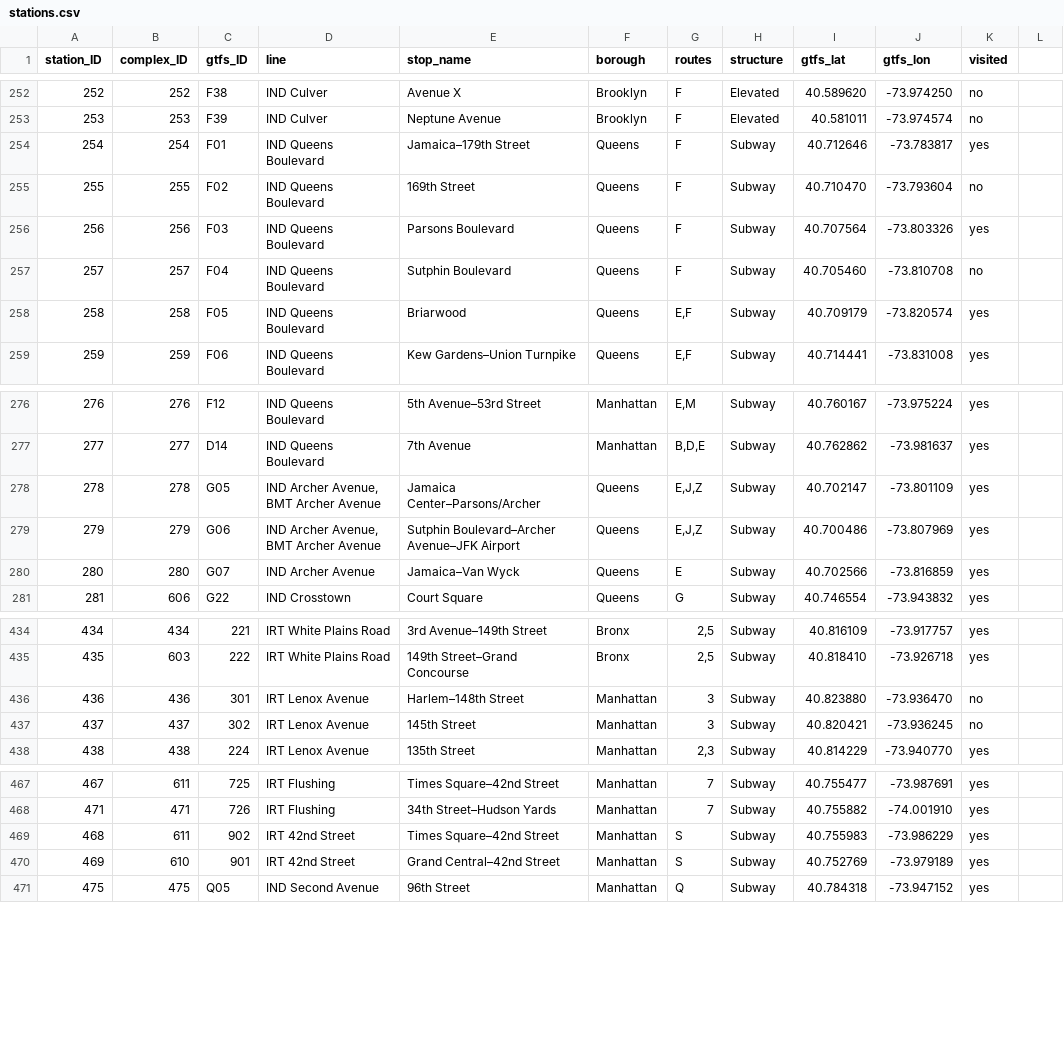
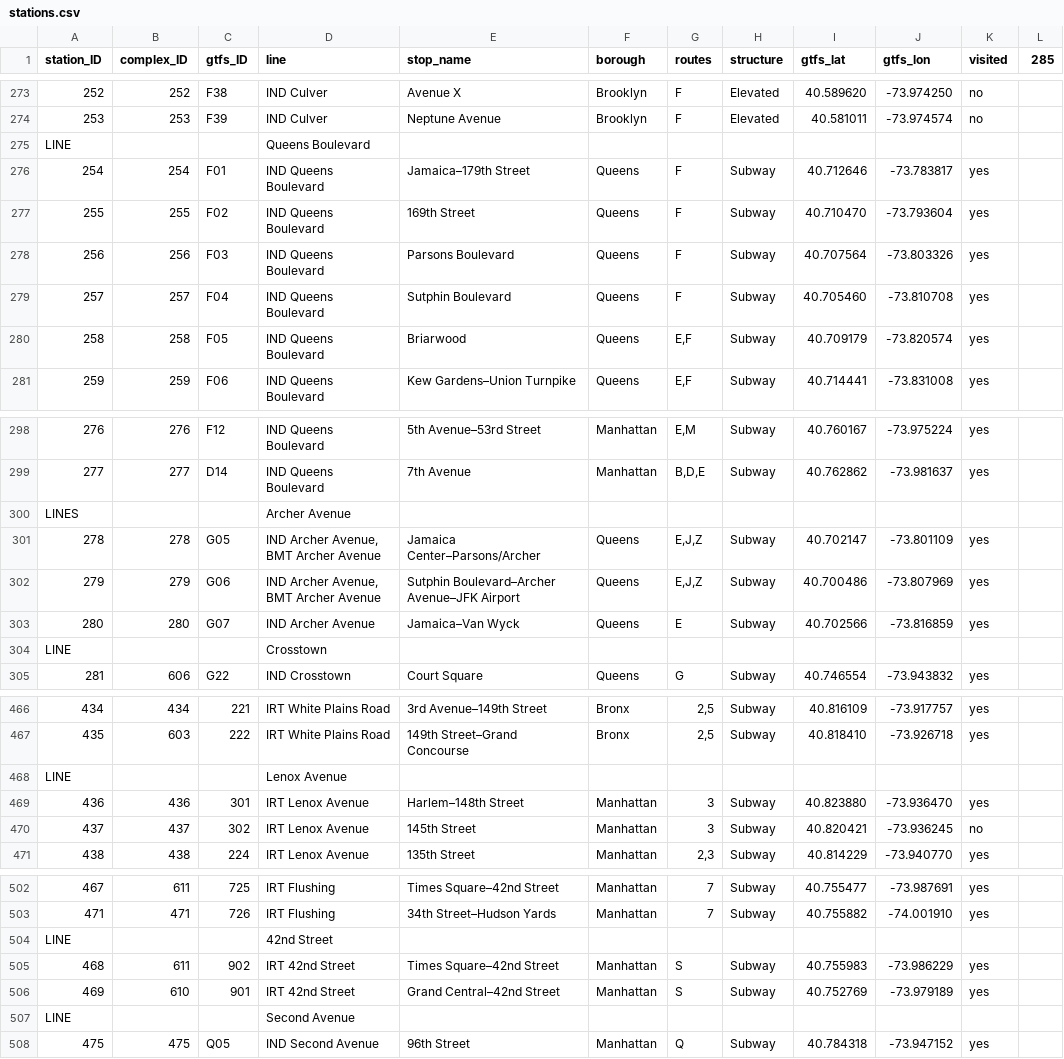
Before and after one commit to terrellfmerritt/subway, a CSV file: _data/stations.csv, drawn as a sheet; only a part is shown, gaps mark what is left out; the diff covers the shown part only.

```diff
--- a/_data/stations.csv
+++ b/_data/stations.csv
@@ -1 +1 @@
-station_ID,complex_ID,gtfs_ID,line,stop_name,borough,routes,structure,gtfs_lat,gtfs_lon,visited
+station_ID,complex_ID,gtfs_ID,line,stop_name,borough,routes,structure,gtfs_lat,gtfs_lon,visited,285
@@ -253,0 +275 @@ station_ID,complex_ID,gtfs_ID,line,stop_name,borough,routes,structure,gtfs_lat,g
+LINE,,,Queens Boulevard,,,,,,,,
@@ -255 +277 @@ station_ID,complex_ID,gtfs_ID,line,stop_name,borough,routes,structure,gtfs_lat,g
-255,255,F02,IND Queens Boulevard,169th Street,Queens,F,Subway,40.710470,-73.793604,no
+255,255,F02,IND Queens Boulevard,169th Street,Queens,F,Subway,40.710470,-73.793604,yes,
@@ -257 +279 @@ station_ID,complex_ID,gtfs_ID,line,stop_name,borough,routes,structure,gtfs_lat,g
-257,257,F04,IND Queens Boulevard,Sutphin Boulevard,Queens,F,Subway,40.705460,-73.810708,no
+257,257,F04,IND Queens Boulevard,Sutphin Boulevard,Queens,F,Subway,40.705460,-73.810708,yes,
@@ -277,0 +300 @@ station_ID,complex_ID,gtfs_ID,line,stop_name,borough,routes,structure,gtfs_lat,g
+LINES,,,Archer Avenue,,,,,,,,
@@ -280,0 +304 @@ station_ID,complex_ID,gtfs_ID,line,stop_name,borough,routes,structure,gtfs_lat,g
+LINE,,,Crosstown,,,,,,,,
@@ -436 +468,2 @@ station_ID,complex_ID,gtfs_ID,line,stop_name,borough,routes,structure,gtfs_lat,g
-436,436,301,IRT Lenox Avenue,Harlem–148th Street,Manhattan,3,Subway,40.823880,-73.936470,no
+LINE,,,Lenox Avenue,,,,,,,,
+436,436,301,IRT Lenox Avenue,Harlem–148th Street,Manhattan,3,Subway,40.823880,-73.936470,yes,
@@ -468,0 +504 @@ station_ID,complex_ID,gtfs_ID,line,stop_name,borough,routes,structure,gtfs_lat,g
+LINE,,,42nd Street,,,,,,,,
@@ -470,0 +507 @@ station_ID,complex_ID,gtfs_ID,line,stop_name,borough,routes,structure,gtfs_lat,g
+LINE,,,Second Avenue,,,,,,,,
```
Also changed, not shown: 31 added rows, 1 moved row and 4 edited cells elsewhere in this file.
